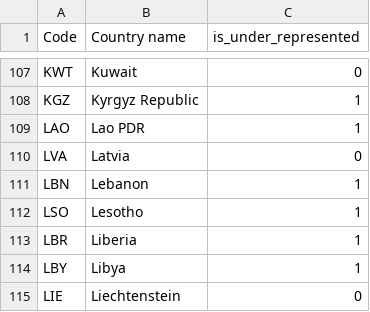
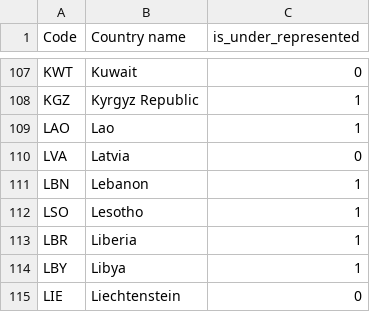
Before and after one commit to gregoryfryns/winrepo, a TSV file: scripts/countries_list.tsv, drawn as a sheet; only a part is shown, gaps mark what is left out; the diff covers the shown part only.

```diff
--- a/scripts/countries_list.tsv
+++ b/scripts/countries_list.tsv
@@ -108,3 +108,3 @@ KWT	Kuwait	0
 KGZ	Kyrgyz Republic	1
-LAO	Lao PDR	1
+LAO	Lao	1
 LVA	Latvia	0
```
Also changed, not shown: 7 edited cells elsewhere in this file.
